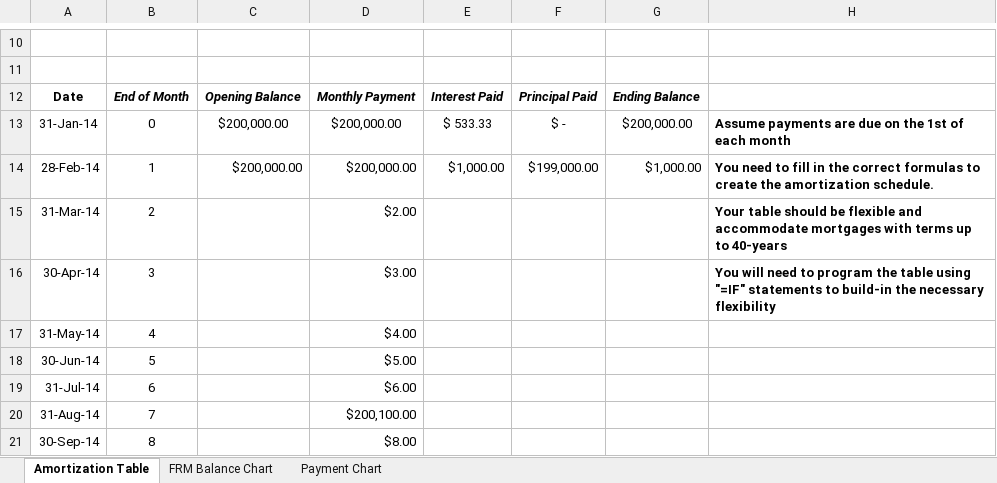
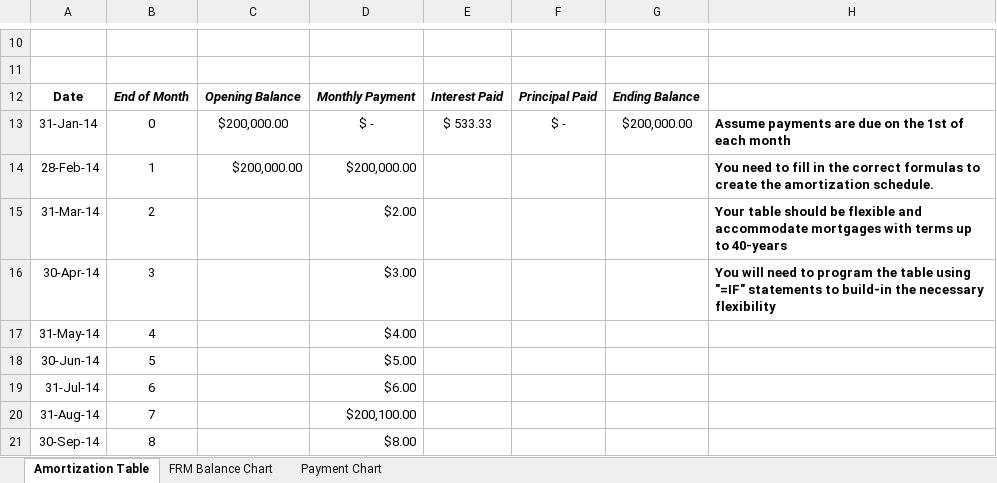
Before and after one commit to BambooL/Excel_Grader, an Excel workbook: answer.xlsx, sheet Amortization Table, drawn as a sheet; only a part is shown, gaps mark what is left out; values as stored, in another font and other column widths than the file's, no borders; the diff names each change by its address in the sheet, - before the commit and + after, or states it on an @@ line.

```diff
--- a/answer.xlsx (sheet Amortization Table)
+++ b/answer.xlsx (sheet Amortization Table)
-D13: $200,000.00
+D13: $ -
-E14: $1,000.00
+E14: (empty)
-F14: $199,000.00
+F14: (empty)
-G14: $1,000.00
+G14: (empty)
```
Also changed, not shown: formulas that keep their value, charts or pictures, assignment/1.xlsx, assignment/2.xlsx, 31 other files.
